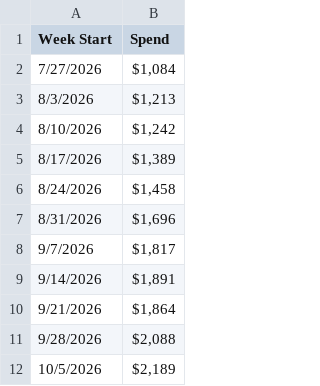
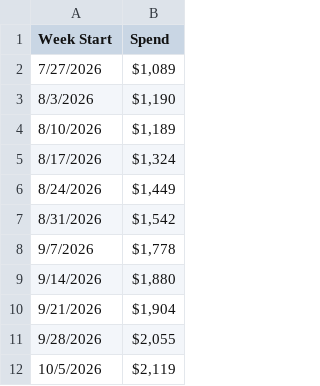
Before and after one commit to Codemode001/lead-pipeline-demo, a CSV file: sample/ad-spend.csv, drawn as a sheet.

```diff
--- a/sample/ad-spend.csv
+++ b/sample/ad-spend.csv
@@ -1,12 +1,12 @@
 Week Start,Spend
-7/27/2026,"$1,084"
-8/3/2026,"$1,213"
-8/10/2026,"$1,242"
-8/17/2026,"$1,389"
-8/24/2026,"$1,458"
-8/31/2026,"$1,696"
-9/7/2026,"$1,817"
-9/14/2026,"$1,891"
-9/21/2026,"$1,864"
-9/28/2026,"$2,088"
-10/5/2026,"$2,189"
+7/27/2026,"$1,089"
+8/3/2026,"$1,190"
+8/10/2026,"$1,189"
+8/17/2026,"$1,324"
+8/24/2026,"$1,449"
+8/31/2026,"$1,542"
+9/7/2026,"$1,778"
+9/14/2026,"$1,880"
+9/21/2026,"$1,904"
+9/28/2026,"$2,055"
+10/5/2026,"$2,119"
```
Also changed, not shown: sample/leads.csv, 11 other files.
